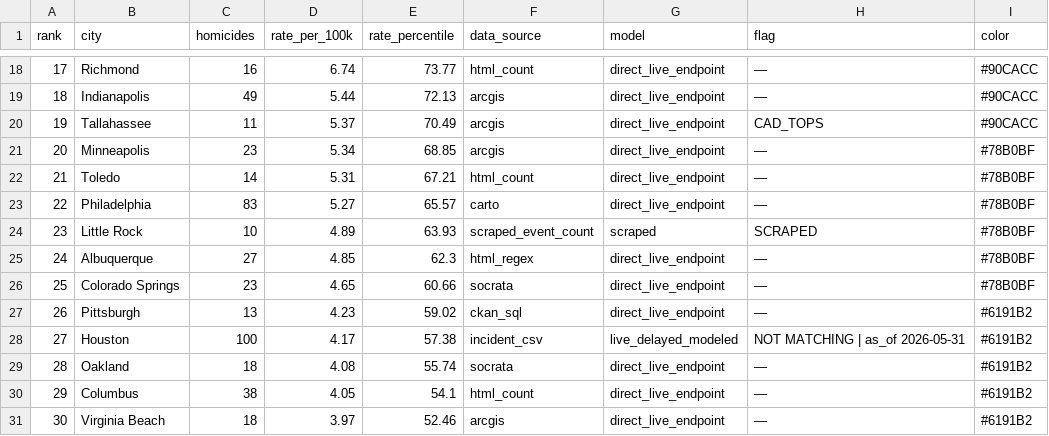
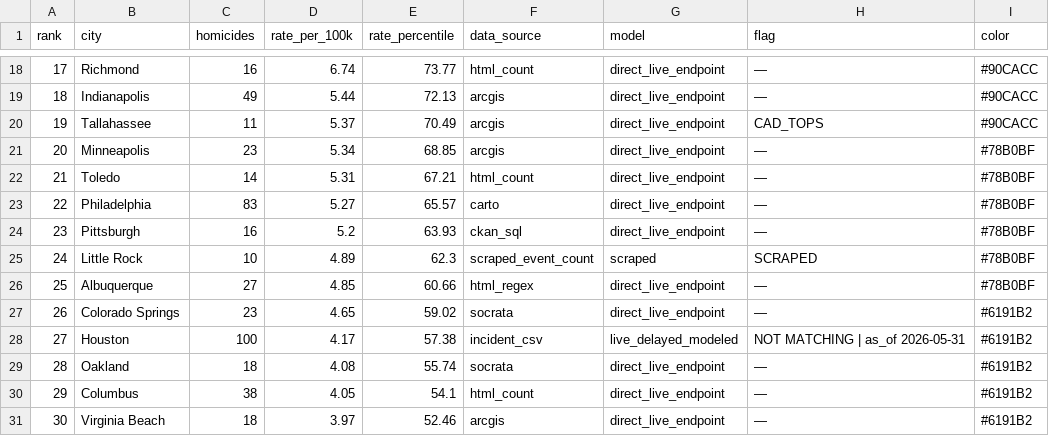
Before and after one commit to ro00archworkall/homicide_tracker, a CSV file: src/data/city_data.csv, drawn as a sheet; only a part is shown, gaps mark what is left out; removed rows and columns are numbered as before the commit, all else as after; the diff names each change by its address in the sheet, - before the commit and + after, or states it on an @@ line.

```diff
--- a/src/data/city_data.csv
+++ b/src/data/city_data.csv
+row 24: 23 | Pittsburgh | 16 | 5.2 | 63.93 | ckan_sql | direct_live_endpoint | — | #78B0BF
@@ column A (rank) renumbered between rows 25 and 27 @@
-E25 (rate_percentile): 63.93
+E25 (rate_percentile): 62.3
-E26 (rate_percentile): 62.3
+E26 (rate_percentile): 60.66
-E27 (rate_percentile): 60.66
+E27 (rate_percentile): 59.02
-I27 (color): #78B0BF
+I27 (color): #6191B2
-row 27: 26 | Pittsburgh | 13 | 4.23 | 59.02 | ckan_sql | direct_live_endpoint | — | #6191B2
```
Also changed, not shown: 1 other file.
